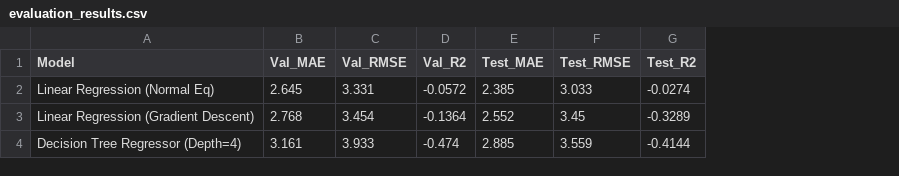
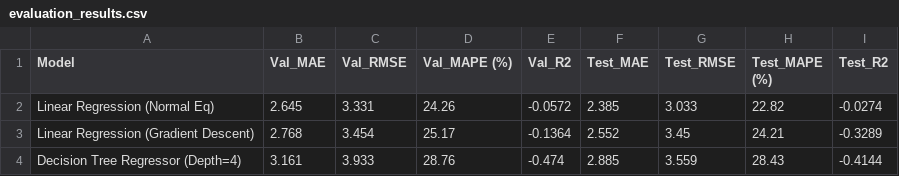
Before and after one commit to Thuloan081026/ML_Lab, a CSV file: Lab2_Sales_Regression/data/processed/evaluation_results.csv, drawn as a sheet; the diff names each change by its address in the sheet, - before the commit and + after, or states it on an @@ line.

Commit message:
feat(lab2): add MAPE metric to models, evaluation pipeline, reports, and UI

```diff
--- a/Lab2_Sales_Regression/data/processed/evaluation_results.csv
+++ b/Lab2_Sales_Regression/data/processed/evaluation_results.csv
+column D (Val_MAPE (%)), rows 2-4: 24.26 | 25.17 | 28.76
+column H (Test_MAPE (%)), rows 2-4: 22.82 | 24.21 | 28.43
```
Also changed, not shown: 8 other files.
